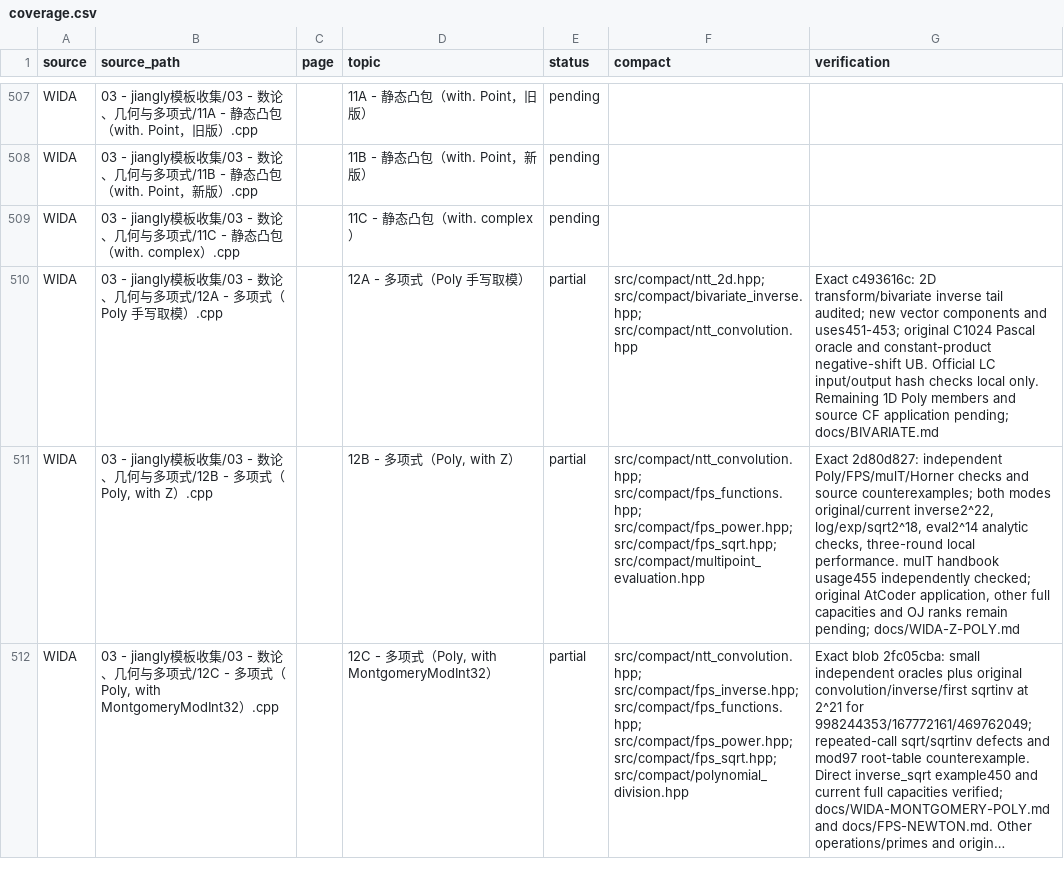
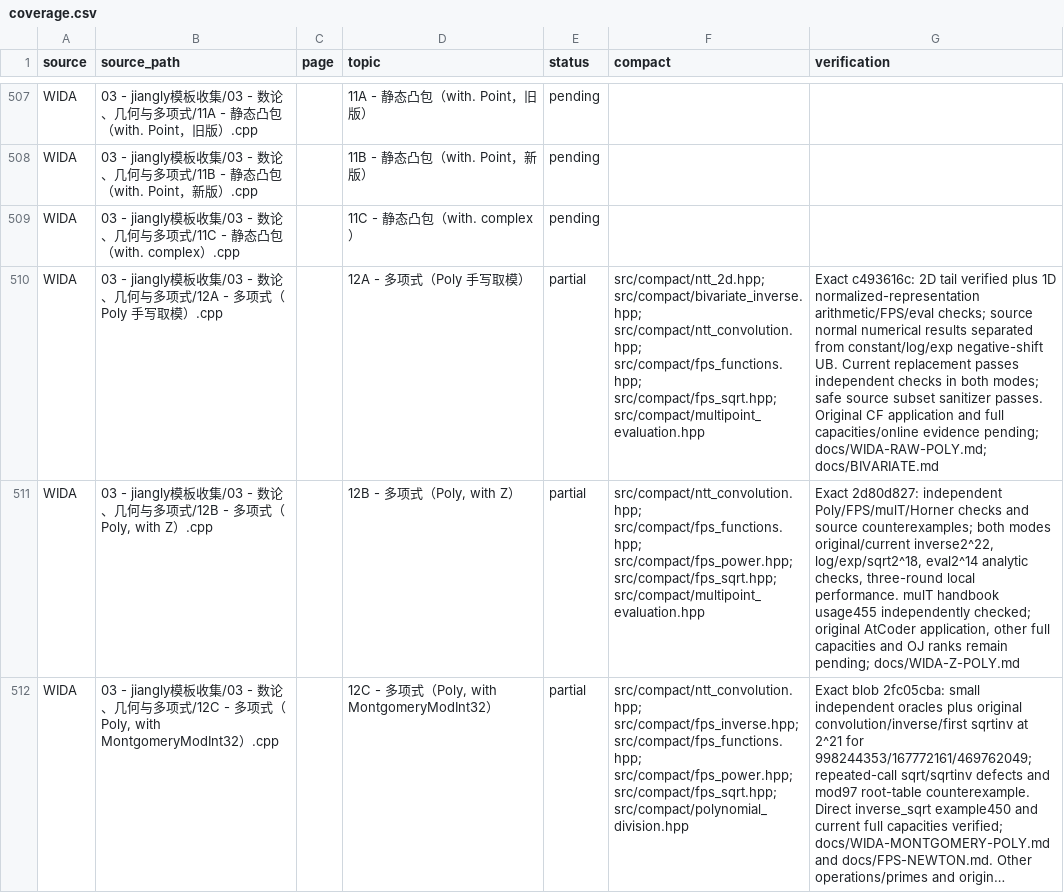
Before and after one commit to gsh20040816/CPCtemplate, a CSV file: docs/coverage.csv, drawn as a sheet; only a part is shown, gaps mark what is left out; long unchanged cells end in …; the diff names each change by its address in the sheet, - before the commit and + after, or states it on an @@ line.

Commit message:
Audit raw polynomial representations and sanitizer counterexamples

```diff
--- a/docs/coverage.csv
+++ b/docs/coverage.csv
-F510 (compact): src/compact/ntt_2d.hpp; src/compact/bivariate_inverse.hpp; src/compact/ntt_convolution.hpp
+F510 (compact): src/compact/ntt_2d.hpp; src/compact/bivariate_inverse.hpp; src/compact/ntt_convolution.hpp; src/compact/fps_functions.hpp; src/compact/fps_sqrt.hpp; src/compact/multipoint_evaluation.hpp
-G510 (verification): …c493616c: 2D transform/bivariate inverse tail audited; new vector components and uses451-453; original C1024 Pascal oracle and constant-product negative-shift UB. Official LC input/output hash checks local only. Remaining 1D Poly members and source CF application pending; docs/BIVARIATE.md
+G510 (verification): …c493616c: 2D tail verified plus 1D normalized-representation arithmetic/FPS/eval checks; source normal numerical results separated from constant/log/exp negative-shift UB. Current replacement passes independent checks in both modes; safe source subset sanitizer passes. Original CF application and full capacities/online evidence pending; docs/WIDA-RAW-POLY.md; docs/BIVARIATE.md
```
Also changed, not shown: 5 other files.
